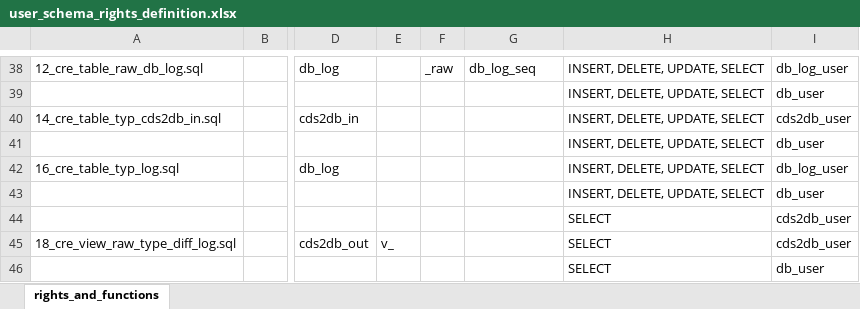
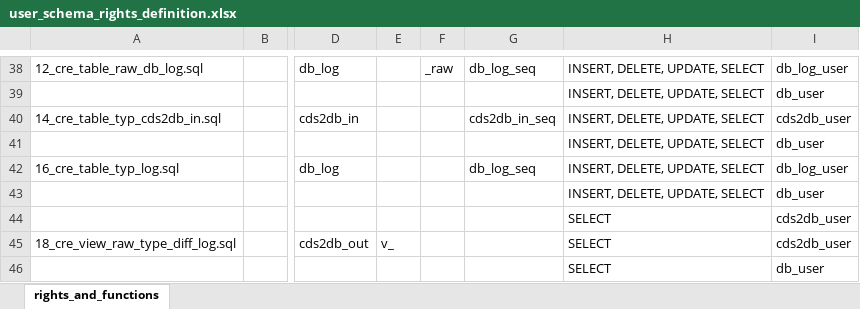
Before and after one commit to medizininformatik-initiative/INTERPOLAR, an Excel workbook: Postgres-cds_hub/init/template/user_schema_rights_definition.xlsx, sheet rights_and_functions, drawn as a sheet; only a part is shown, gaps mark what is left out; values as stored, in another font and other column widths than the file's, no borders; the diff names each change by its address in the sheet, - before the commit and + after, or states it on an @@ line.

Commit message:
Add raw id column and an own sequence to typed tables

```diff
--- a/Postgres-cds_hub/init/template/user_schema_rights_definition.xlsx (sheet rights_and_functions)
+++ b/Postgres-cds_hub/init/template/user_schema_rights_definition.xlsx (sheet rights_and_functions)
-G40: (empty)
+G40: cds2db_in_seq
-G42: (empty)
+G42: db_log_seq
```
Also changed, not shown: 3 other files.
